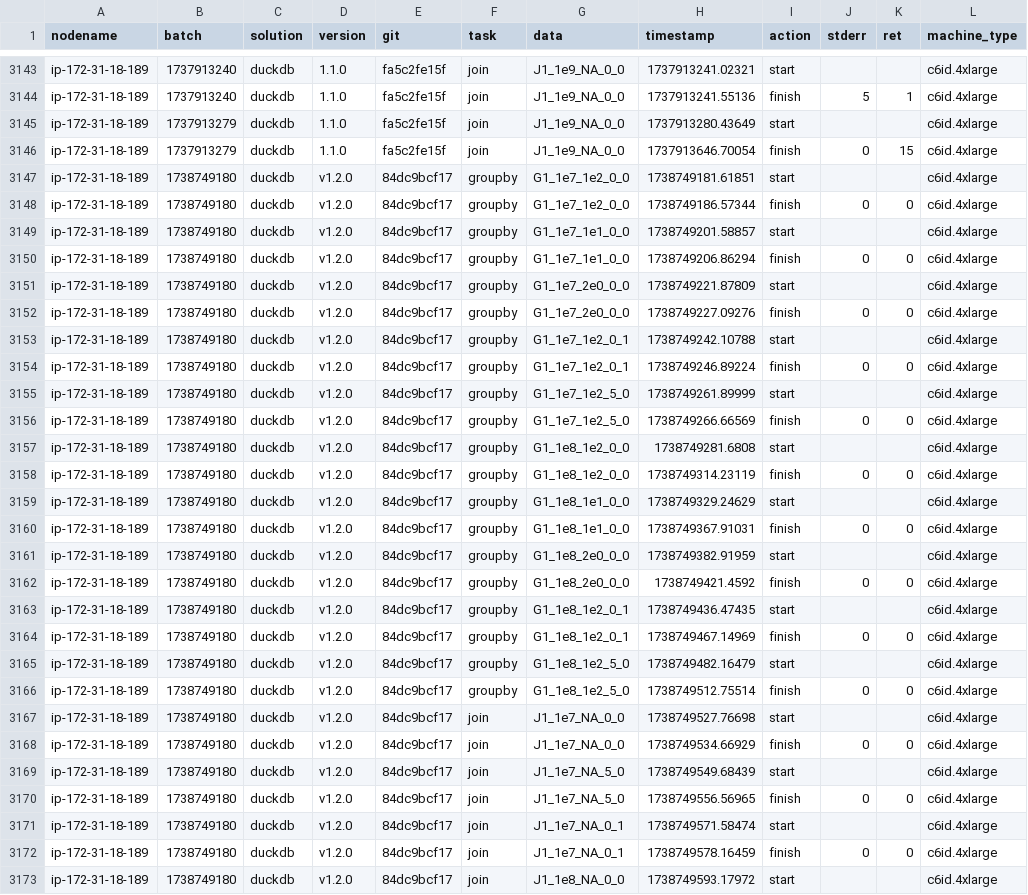
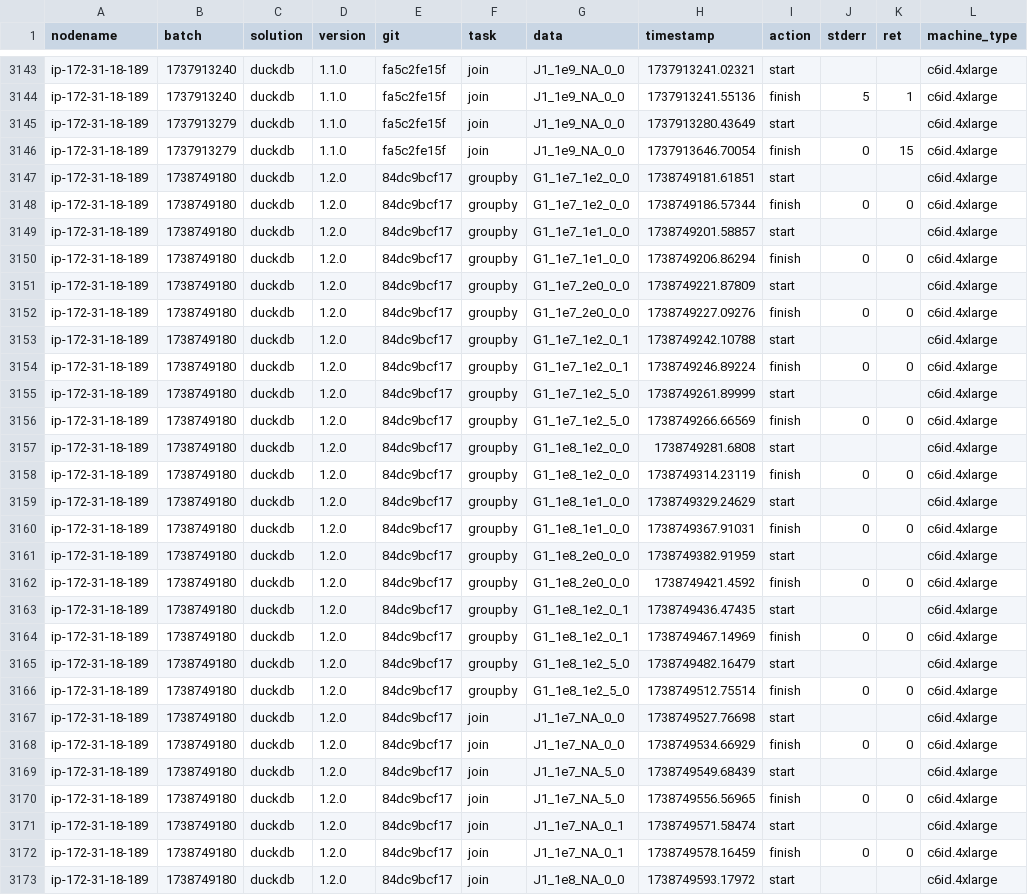
Before and after one commit to wudidapaopao/db-benchmark, a CSV file: logs.csv, drawn as a sheet; only a part is shown, gaps mark what is left out; the diff covers the shown part only; the diff names each change by its address in the sheet, - before the commit and + after, or states it on an @@ line.

Commit message:
fix logs.csv

```diff
--- a/logs.csv
+++ b/logs.csv
-D3147:D3173 (version): v1.2.0
+D3147:D3173 (version): 1.2.0
```
Also changed, not shown: 17 edited cells elsewhere in this file.
